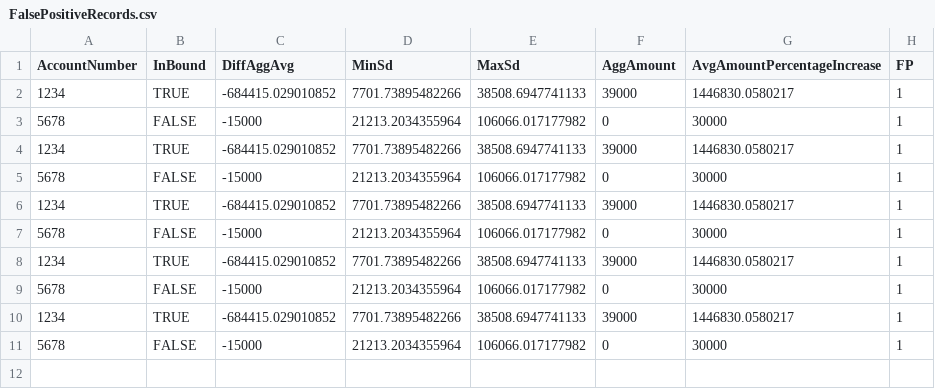
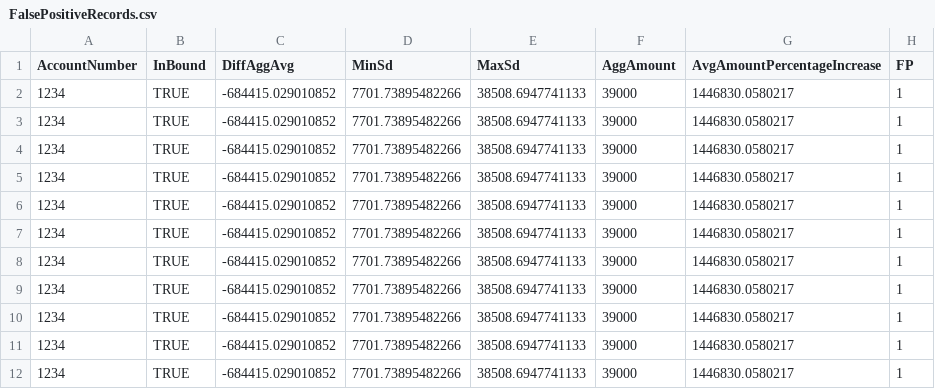
Before and after one commit to shejwal-chaitanya/detect-false-positives-change-in-behaviour-scenario-machine-learning, a CSV file: Data/FalsePositiveRecords.csv, drawn as a sheet.

```diff
--- a/Data/FalsePositiveRecords.csv
+++ b/Data/FalsePositiveRecords.csv
@@ -2,10 +2,11 @@ AccountNumber, InBound, DiffAggAvg, MinSd, MaxSd, AggAmount, AvgAmountPercentage
 1234,TRUE,-684415.029010852,7701.73895482266,38508.6947741133,39000,1446830.0580217,1
-5678,FALSE,-15000,21213.2034355964,106066.017177982,0,30000,1
 1234,TRUE,-684415.029010852,7701.73895482266,38508.6947741133,39000,1446830.0580217,1
-5678,FALSE,-15000,21213.2034355964,106066.017177982,0,30000,1
 1234,TRUE,-684415.029010852,7701.73895482266,38508.6947741133,39000,1446830.0580217,1
-5678,FALSE,-15000,21213.2034355964,106066.017177982,0,30000,1
 1234,TRUE,-684415.029010852,7701.73895482266,38508.6947741133,39000,1446830.0580217,1
-5678,FALSE,-15000,21213.2034355964,106066.017177982,0,30000,1
 1234,TRUE,-684415.029010852,7701.73895482266,38508.6947741133,39000,1446830.0580217,1
-5678,FALSE,-15000,21213.2034355964,106066.017177982,0,30000,1
+1234,TRUE,-684415.029010852,7701.73895482266,38508.6947741133,39000,1446830.0580217,1
+1234,TRUE,-684415.029010852,7701.73895482266,38508.6947741133,39000,1446830.0580217,1
+1234,TRUE,-684415.029010852,7701.73895482266,38508.6947741133,39000,1446830.0580217,1
+1234,TRUE,-684415.029010852,7701.73895482266,38508.6947741133,39000,1446830.0580217,1
+1234,TRUE,-684415.029010852,7701.73895482266,38508.6947741133,39000,1446830.0580217,1
+1234,TRUE,-684415.029010852,7701.73895482266,38508.6947741133,39000,1446830.0580217,1
```
Also changed, not shown: 4 other files.
